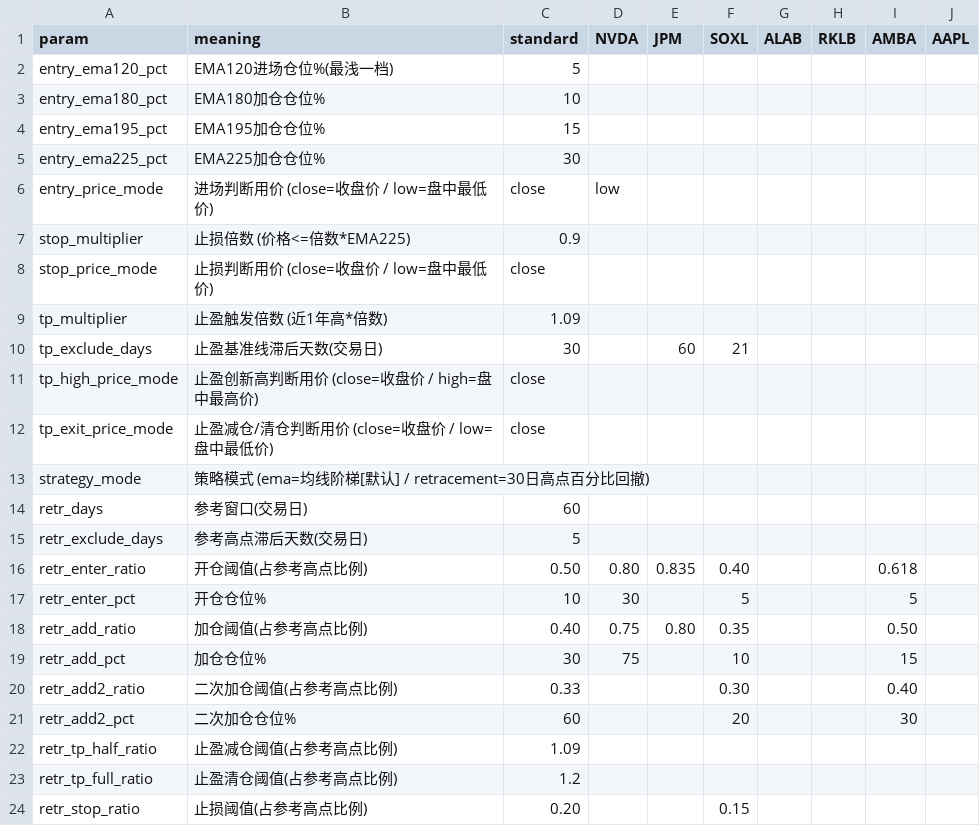
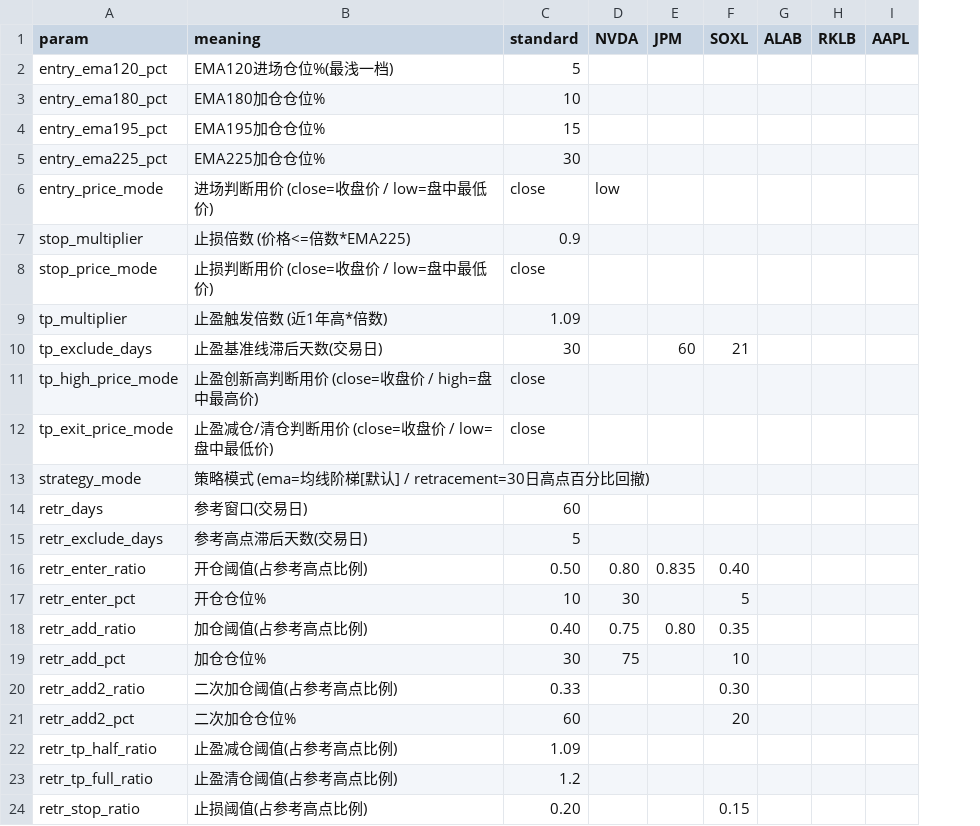
Before and after one commit to ellishu2026/dual-core, a CSV file: params.csv, drawn as a sheet; the diff names each change by its address in the sheet, - before the commit and + after, or states it on an @@ line.

Commit message:
v1.5.1: Strategy 2 drops AMBA (back to SOXL/ALAB/RKLB)

```diff
--- a/params.csv
+++ b/params.csv
-column I (AMBA), rows 16-21: 0.618 | 5 | 0.50 | 15 | 0.40 | 30
```
Also changed, not shown: 2 other files.
